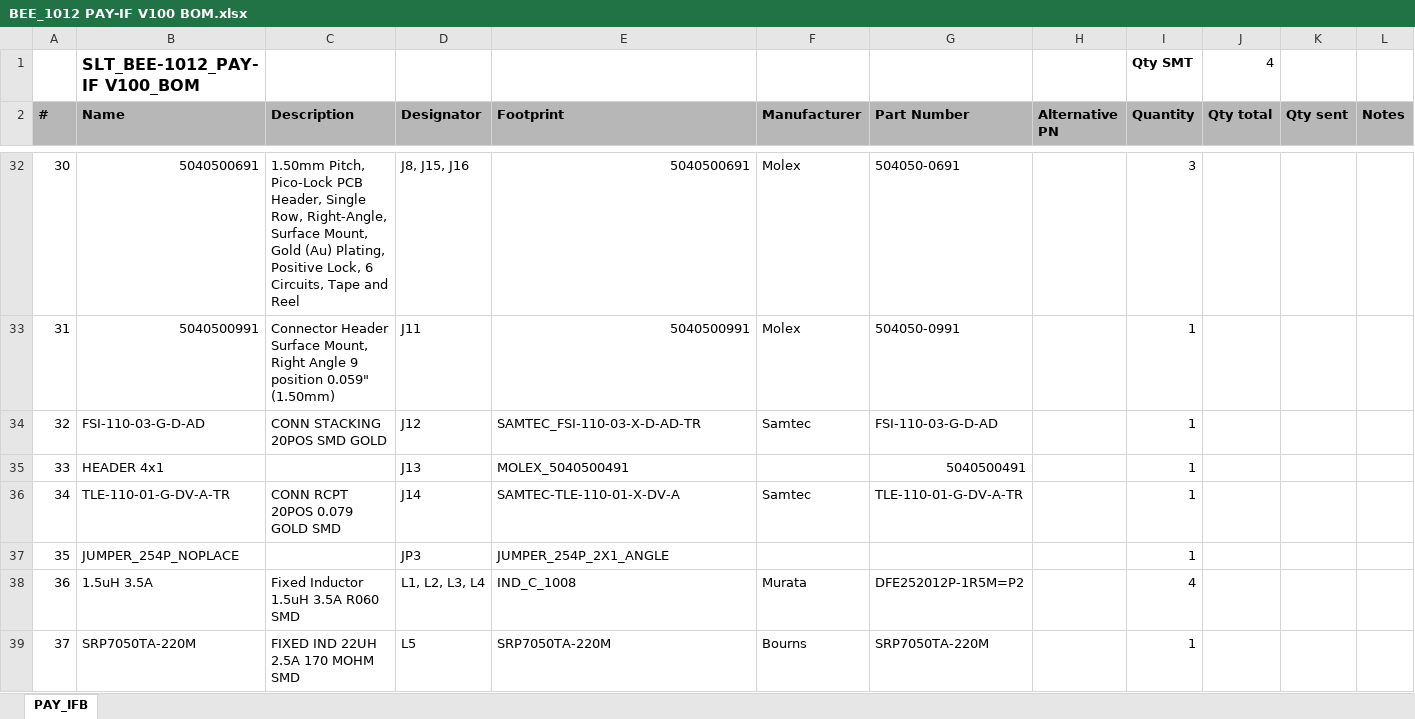
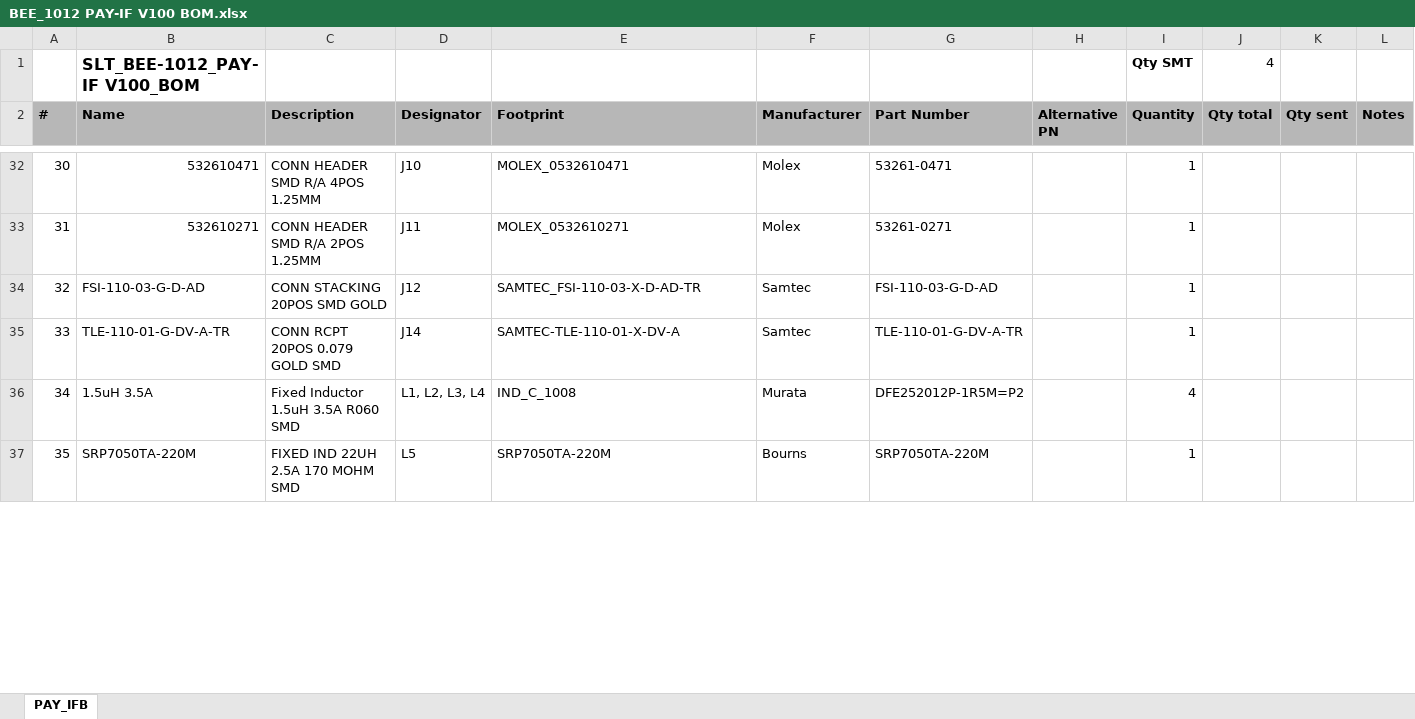
Before and after one commit to baobuibk/SpaceLiin_Satellite_4U_IFP, an Excel workbook: 03_BOM/BEE_1012 PAY-IF V100 BOM.xlsx, sheet PAY_IFB, drawn as a sheet; only a part is shown, gaps mark what is left out; values as stored, in another font and other column widths than the file's, no borders; charts and pictures not drawn; removed rows and columns are numbered as before the commit, all else as after; the diff covers the shown part only; the diff names each change by its address in the sheet, - before the commit and + after, or states it on an @@ line.

```diff
--- a/03_BOM/BEE_1012 PAY-IF V100 BOM.xlsx (sheet PAY_IFB)
+++ b/03_BOM/BEE_1012 PAY-IF V100 BOM.xlsx (sheet PAY_IFB)
-B32 (Name): 5040500691
+B32 (Name): 532610471
-C32 (Description): 1.50mm Pitch, Pico-Lock PCB Header, Single Row, Right-Angle, Surface Mount, Gold (Au) Plating, Positive Lock, 6 Circuits, Tape and Reel
+C32 (Description): CONN HEADER SMD R/A 4POS 1.25MM
-D32 (Designator): J8, J15, J16
+D32 (Designator): J10
-E32 (Footprint): 5040500691
+E32 (Footprint): MOLEX_0532610471
-E32:E33 alignment: right
+E32:E33 alignment: left
-G32 (Part Number): 504050-0691
+G32 (Part Number): 53261-0471
-I32 (Quantity): 3
+I32 (Quantity): 1
-B33 (Name): 5040500991
+B33 (Name): 532610271
-C33 (Description): Connector Header Surface Mount, Right Angle 9 position 0.059" (1.50mm)
+C33 (Description): CONN HEADER SMD R/A 2POS 1.25MM
-E33 (Footprint): 5040500991
+E33 (Footprint): MOLEX_0532610271
-G33 (Part Number): 504050-0991
+G33 (Part Number): 53261-0271
-row 35: 33 | HEADER 4x1 |  | J13 | MOLEX_5040500491 |  | 5040500491 |  | 1
-A35 (#): 34
+A35 (#): 33
-row 37: 35 | JUMPER_254P_NOPLACE |  | JP3 | JUMPER_254P_2X1_ANGLE |  |  |  | 1
-A36 (#): 36
+A36 (#): 34
-A37 (#): 37
+A37 (#): 35
```
Also changed, not shown: 5 added rows, 3 removed rows, 153 edited cells and cell formats elsewhere in this sheet, 8 other files.
